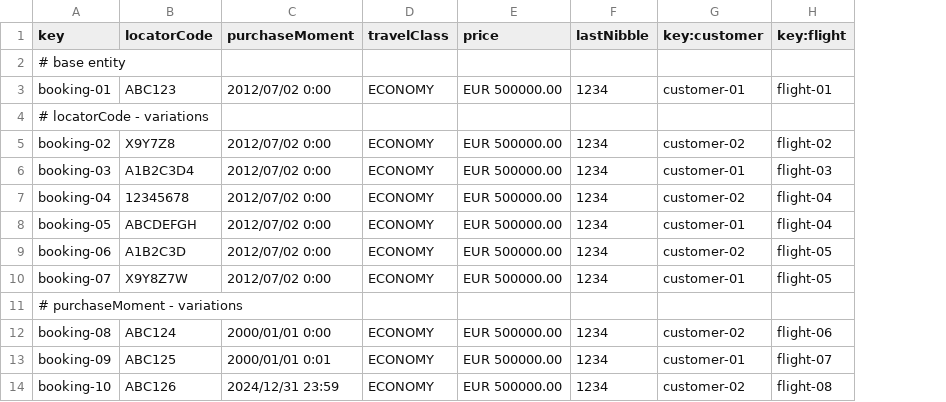
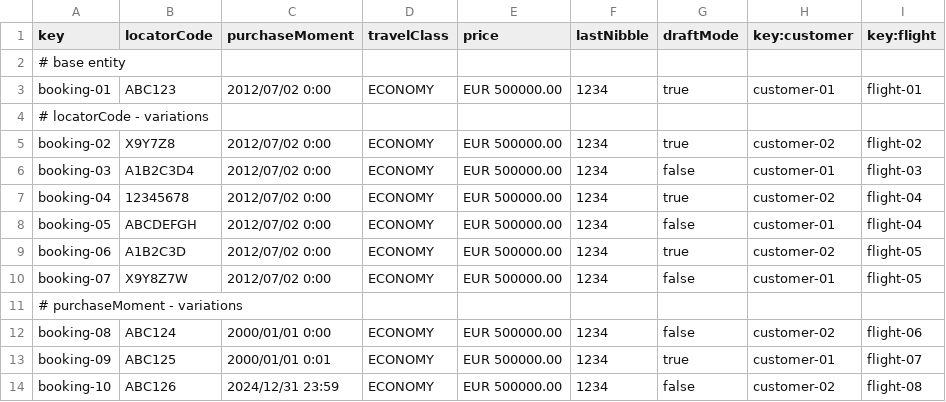
Before and after one commit to CarlosCerdaMorales/dp2-c1-034, a CSV file: src/main/resources/WEB-INF/data/sample/booking.csv, drawn as a sheet; only a part is shown; the diff names each change by its address in the sheet, - before the commit and + after, or states it on an @@ line.

Commit message:
feat: :sparkles: Update booking working

```diff
--- a/src/main/resources/WEB-INF/data/sample/booking.csv
+++ b/src/main/resources/WEB-INF/data/sample/booking.csv
+column G (draftMode), rows 3-14: true |  | true | false | true | false | true | false |  | false | true | false
```
Also changed, not shown: 9 other files.
